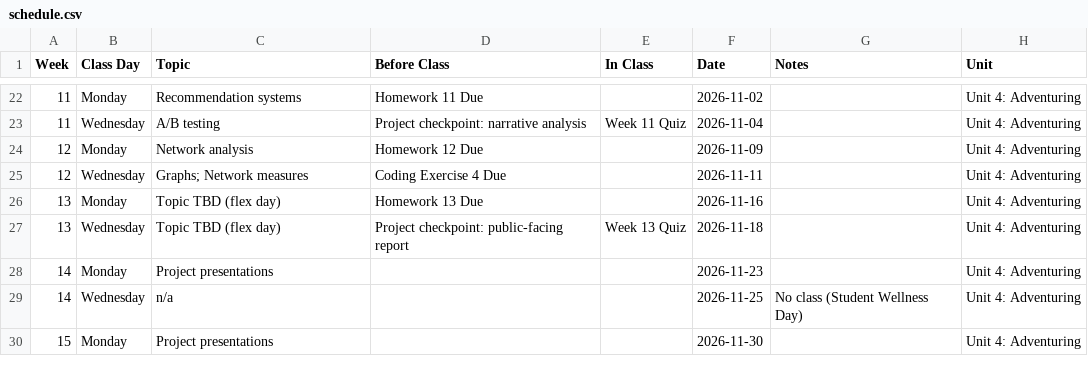
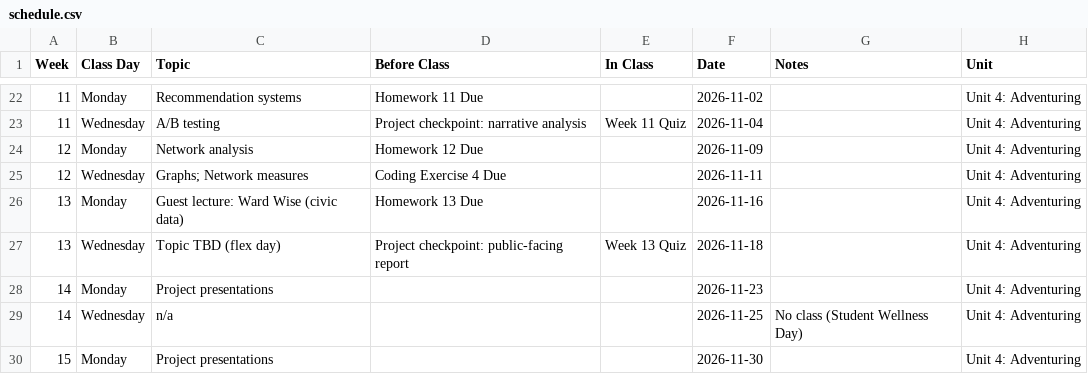
Before and after one commit to jackbandy/data-science-fun, a CSV file: docs/_data/schedule.csv, drawn as a sheet; only a part is shown, gaps mark what is left out.

Commit message:
Add guest lecture to schedule

```diff
--- a/docs/_data/schedule.csv
+++ b/docs/_data/schedule.csv
@@ -25,3 +25,3 @@ Week,Class Day,Topic,Before Class,In Class,Date,Notes,Unit
 12,Wednesday,Graphs; Network measures,Coding Exercise 4 Due,,2026-11-11,,Unit 4: Adventuring
-13,Monday,Topic TBD (flex day),Homework 13 Due,,2026-11-16,,Unit 4: Adventuring
+13,Monday,Guest lecture: Ward Wise (civic data),Homework 13 Due,,2026-11-16,,Unit 4: Adventuring
 13,Wednesday,Topic TBD (flex day),Project checkpoint: public-facing report,Week 13 Quiz,2026-11-18,,Unit 4: Adventuring
```
Also changed, not shown: 1 other file.
